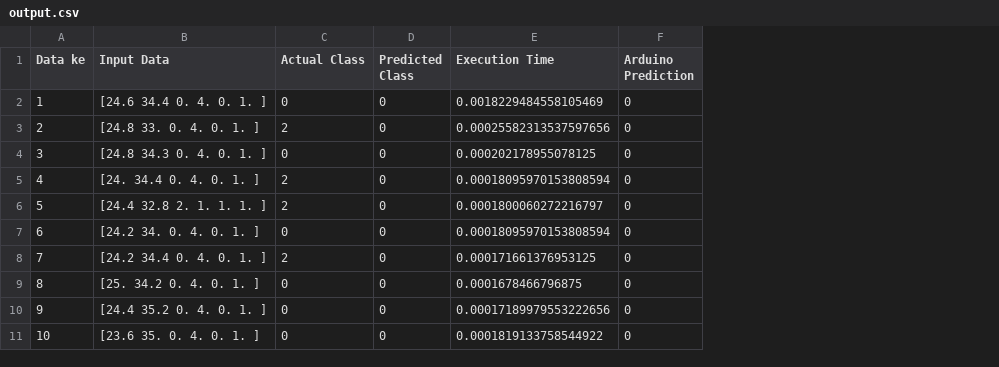
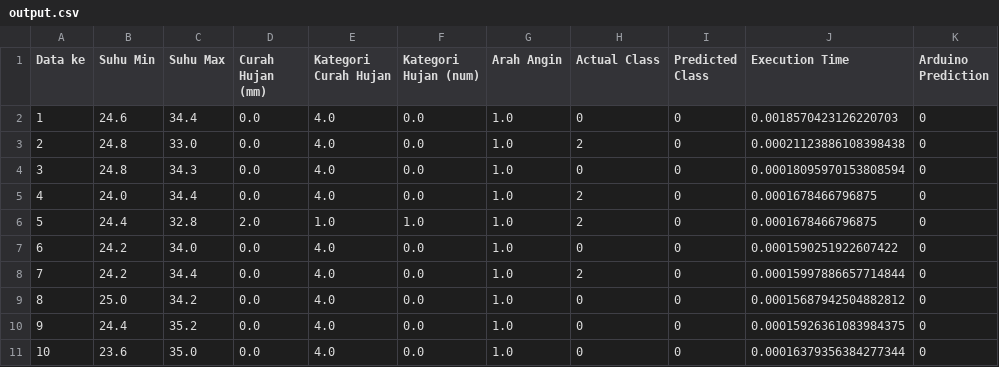
Before and after one commit to rifai716/edge-ai, a CSV file: prediksi-hujan-svm/output.csv, drawn as a sheet; only a part is shown; removed rows and columns are numbered as before the commit, all else as after; the diff names each change by its address in the sheet, - before the commit and + after, or states it on an @@ line.

```diff
--- a/prediksi-hujan-svm/output.csv
+++ b/prediksi-hujan-svm/output.csv
-column B (Input Data), rows 2-11: [24.6 34.4 0. 4. 0. 1. ] | [24.8 33. 0. 4. 0. 1. ] | [24.8 34.3 0. 4. 0. 1. ] | [24. 34.4 0. 4. 0. 1. ] | [24.4 32.8 2. 1. 1. 1. ] | [24.2 34. 0. 4. 0. 1. ] | [24.2 34.4 0. 4. 0. 1. ] | [25. 34.2 0. 4. 0. 1. ] | [24.4 35.2 0. 4. 0. 1. ] | [23.6 35. 0. 4. 0. 1. ]
+column B (Suhu Min), rows 2-11: 24.6 | 24.8 | 24.8 | 24.0 | 24.4 | 24.2 | 24.2 | 25.0 | 24.4 | 23.6
+column C (Suhu Max), rows 2-11: 34.4 | 33.0 | 34.3 | 34.4 | 32.8 | 34.0 | 34.4 | 34.2 | 35.2 | 35.0
+column D (Curah Hujan (mm)), rows 2-11: 0.0 | 0.0 | 0.0 | 0.0 | 2.0 | 0.0 | 0.0 | 0.0 | 0.0 | 0.0
+column E (Kategori Curah Hujan), rows 2-11: 4.0 | 4.0 | 4.0 | 4.0 | 1.0 | 4.0 | 4.0 | 4.0 | 4.0 | 4.0
+column F (Kategori Hujan (num)), rows 2-11: 0.0 | 0.0 | 0.0 | 0.0 | 1.0 | 0.0 | 0.0 | 0.0 | 0.0 | 0.0
+column G (Arah Angin), rows 2-11: all 1.0
-J2 (Execution Time): 0.0018229484558105469
+J2 (Execution Time): 0.0018570423126220703
-J3 (Execution Time): 0.00025582313537597656
+J3 (Execution Time): 0.00021123886108398438
-J4 (Execution Time): 0.000202178955078125
+J4 (Execution Time): 0.00018095970153808594
-J5 (Execution Time): 0.00018095970153808594
+J5 (Execution Time): 0.0001678466796875
-J6 (Execution Time): 0.0001800060272216797
+J6 (Execution Time): 0.0001678466796875
-J7 (Execution Time): 0.00018095970153808594
+J7 (Execution Time): 0.0001590251922607422
-J8 (Execution Time): 0.000171661376953125
+J8 (Execution Time): 0.00015997886657714844
-J9 (Execution Time): 0.0001678466796875
+J9 (Execution Time): 0.00015687942504882812
-J10 (Execution Time): 0.00017189979553222656
+J10 (Execution Time): 0.00015926361083984375
-J11 (Execution Time): 0.0001819133758544922
+J11 (Execution Time): 0.00016379356384277344
```
Also changed, not shown: 1 other file.
